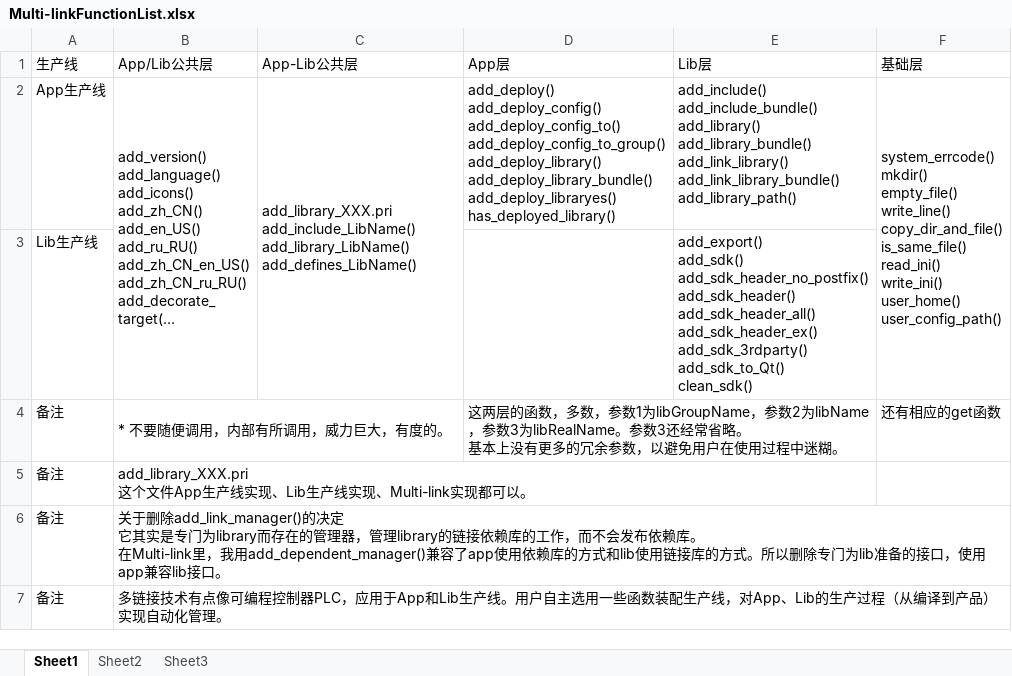
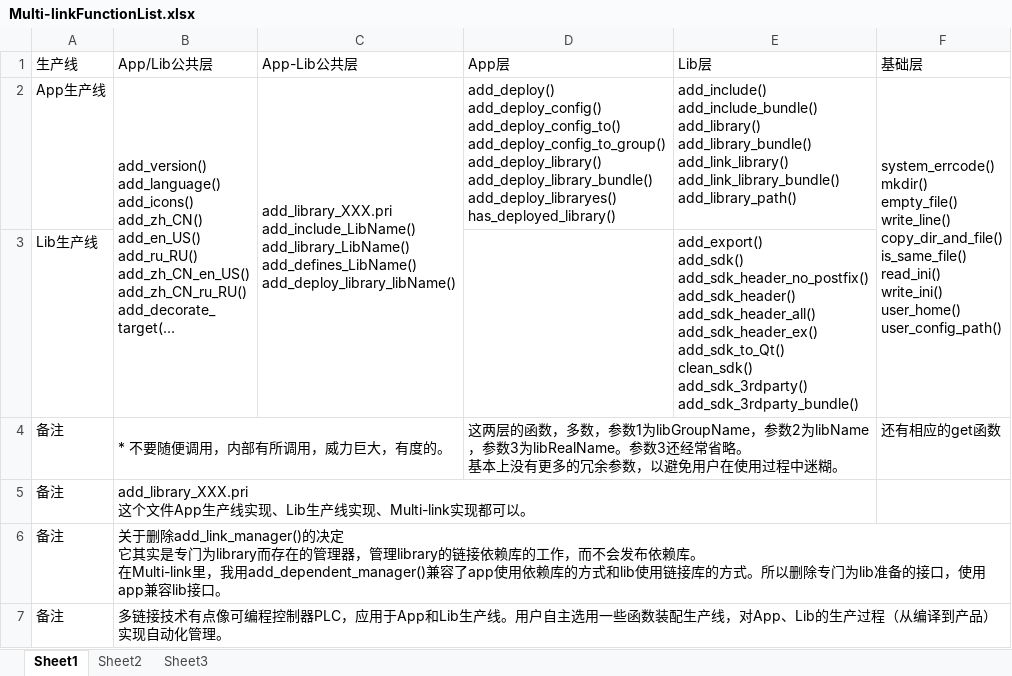
Before and after one commit to AbelTian/multi-link, an Excel workbook: Multi-linkFunctionList.xlsx, sheet Sheet1, drawn as a sheet; long unchanged cells end in …; values as stored, in another font and other column widths than the file's, no borders; ↵ is a line break in a cell; the diff names each change by its address in the sheet, - before the commit and + after, or states it on an @@ line.

Commit message:
update add_sdk_3rdparty

```diff
--- a/Multi-linkFunctionList.xlsx (sheet Sheet1)
+++ b/Multi-linkFunctionList.xlsx (sheet Sheet1)
-C2 (App-Lib公共层): …add_library_LibName() ↵ add_defines_LibName()
+C2 (App-Lib公共层): …add_library_LibName() ↵ add_defines_LibName() ↵ add_deploy_library_libName()
-E3 (Lib层): …add_sdk_header_all() ↵ add_sdk_header_ex() ↵ add_sdk_3rdparty() ↵ add_sdk_to_Qt() ↵ clean_sdk()
+E3 (Lib层): …add_sdk_header_all() ↵ add_sdk_header_ex() ↵ add_sdk_to_Qt() ↵ clean_sdk() ↵ add_sdk_3rdparty() ↵ add_sdk_3rdparty_bundle()
```
Also changed, not shown: 17 other files.
